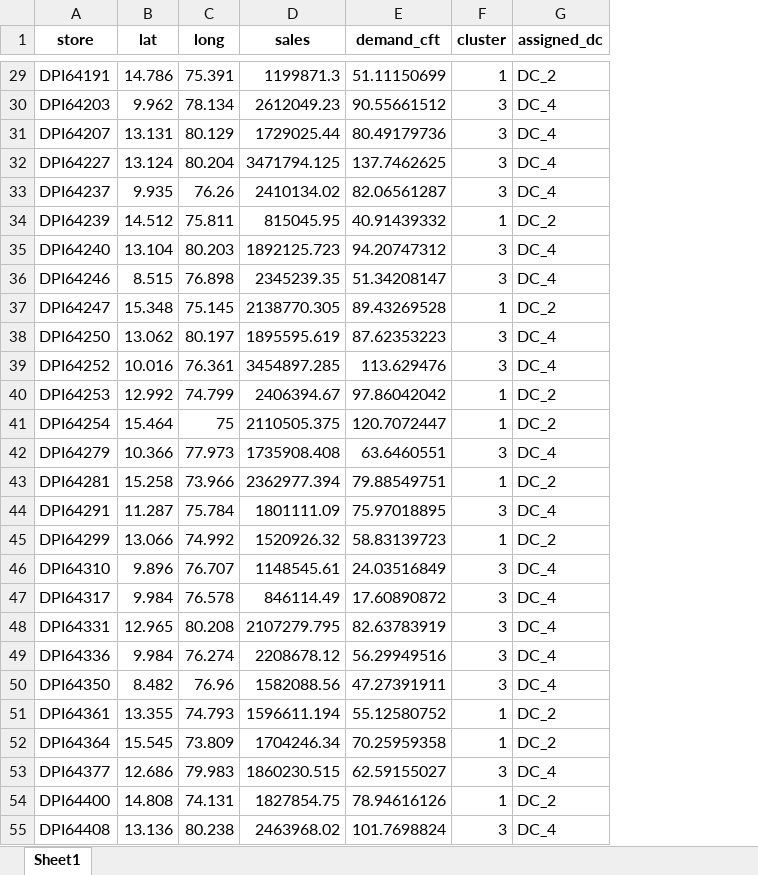
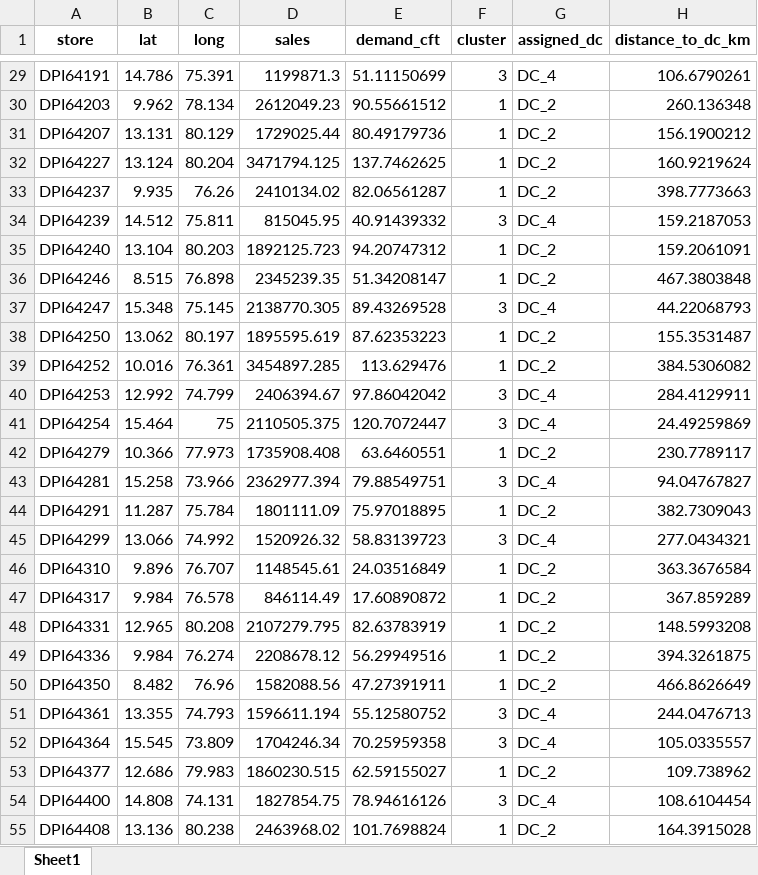
Before and after one commit to Jayakumarvaddadi/weighted-k-means-dc-location, an Excel workbook: clustered_output.xlsx, sheet Sheet1, drawn as a sheet; only a part is shown, gaps mark what is left out; values as stored, in another font and other column widths than the file's, no borders; the diff covers the shown part only; the diff names each change by its address in the sheet, - before the commit and + after, or states it on an @@ line.

```diff
--- a/clustered_output.xlsx (sheet Sheet1)
+++ b/clustered_output.xlsx (sheet Sheet1)
+column H (distance_to_dc_km), rows 29-55: 106.6790261 | 260.136348 | 156.1900212 | 160.9219624 | 398.7773663 | 159.2187053 | 159.2061091 | 467.3803848 | 44.22068793 | 155.3531487 | 384.5306082 | 284.4129911 | 24.49259869 | 230.7789117 | 94.04767827 | 382.7309043 | 277.0434321 | 363.3676584 | 367.859289 | 148.5993208 | 394.3261875 | 466.8626649 | 244.0476713 | 105.0335557 | 109.738962 | 108.6104454 | 164.3915028
-F29 (cluster): 1
+F29 (cluster): 3
-G29 (assigned_dc): DC_2
+G29 (assigned_dc): DC_4
-F30:F33 (cluster): 3
+F30:F33 (cluster): 1
-G30:G33 (assigned_dc): DC_4
+G30:G33 (assigned_dc): DC_2
-F34 (cluster): 1
+F34 (cluster): 3
-G34 (assigned_dc): DC_2
+G34 (assigned_dc): DC_4
-F35:F36 (cluster): 3
+F35:F36 (cluster): 1
-G35:G36 (assigned_dc): DC_4
+G35:G36 (assigned_dc): DC_2
-F37 (cluster): 1
+F37 (cluster): 3
-G37 (assigned_dc): DC_2
+G37 (assigned_dc): DC_4
-F38:F39 (cluster): 3
+F38:F39 (cluster): 1
-G38:G39 (assigned_dc): DC_4
+G38:G39 (assigned_dc): DC_2
-F40:F41 (cluster): 1
+F40:F41 (cluster): 3
-G40:G41 (assigned_dc): DC_2
+G40:G41 (assigned_dc): DC_4
-F42 (cluster): 3
+F42 (cluster): 1
-G42 (assigned_dc): DC_4
+G42 (assigned_dc): DC_2
-F43 (cluster): 1
+F43 (cluster): 3
-G43 (assigned_dc): DC_2
+G43 (assigned_dc): DC_4
-F44 (cluster): 3
+F44 (cluster): 1
-G44 (assigned_dc): DC_4
+G44 (assigned_dc): DC_2
-F45 (cluster): 1
+F45 (cluster): 3
-G45 (assigned_dc): DC_2
+G45 (assigned_dc): DC_4
-F46:F50 (cluster): 3
+F46:F50 (cluster): 1
-G46:G50 (assigned_dc): DC_4
+G46:G50 (assigned_dc): DC_2
-F51:F52 (cluster): 1
+F51:F52 (cluster): 3
-G51:G52 (assigned_dc): DC_2
+G51:G52 (assigned_dc): DC_4
-F53 (cluster): 3
+F53 (cluster): 1
-G53 (assigned_dc): DC_4
+G53 (assigned_dc): DC_2
-F54 (cluster): 1
+F54 (cluster): 3
-G54 (assigned_dc): DC_2
+G54 (assigned_dc): DC_4
-F55 (cluster): 3
+F55 (cluster): 1
-G55 (assigned_dc): DC_4
+G55 (assigned_dc): DC_2
```
Also changed, not shown: 758 edited cells elsewhere in this sheet, dc_locations.xlsx, 2 other files.
